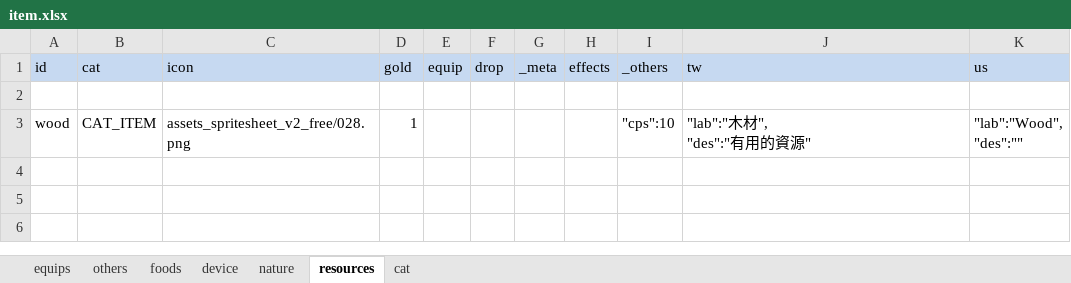
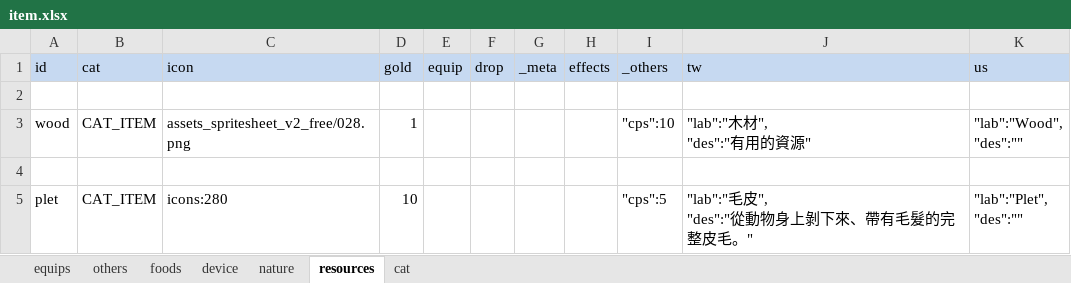
Before and after one commit to bwm0822/game_02, an Excel workbook: xls/item.xlsx, sheet resources, drawn as a sheet; values as stored, in another font and other column widths than the file's, no borders; ↵ is a line break in a cell; the diff names each change by its address in the sheet, - before the commit and + after, or states it on an @@ line.

```diff
--- a/xls/item.xlsx (sheet resources)
+++ b/xls/item.xlsx (sheet resources)
+row 4: (empty)
+row 5: plet | CAT_ITEM | icons:280 | 10 |  |  |  |  | "cps":5 | "lab":"毛皮", ↵ "des":"從動物身上剝下來、帶有毛髮的完整皮毛。" | "lab":"Plet", ↵ "des":""
```
Also changed, not shown: xls/role.xlsx, 5 other files.
